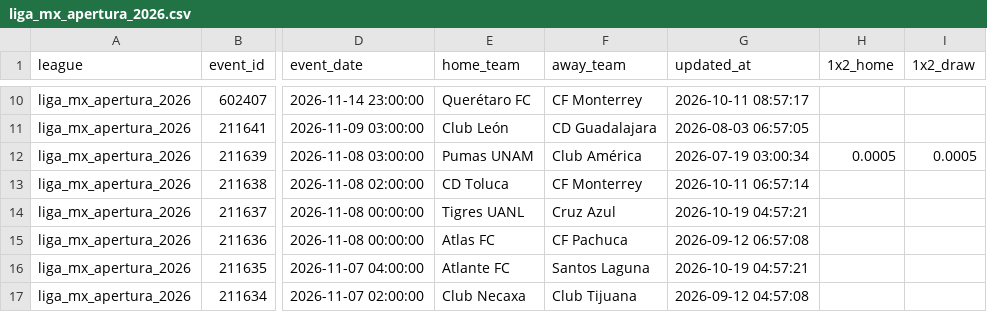
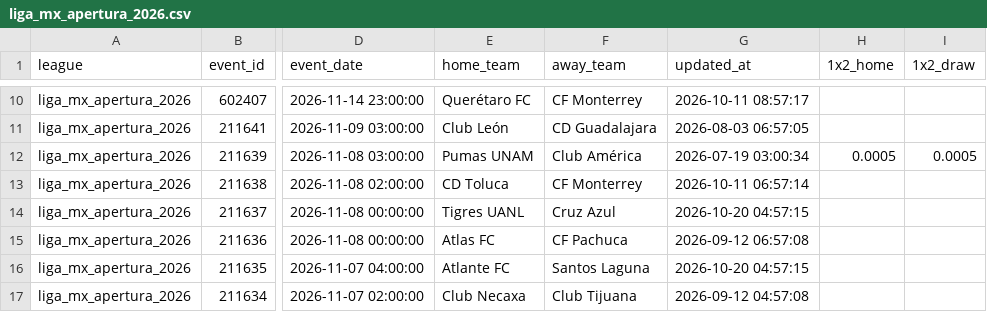
Before and after one commit to aimidas1/Polymarket_data, a CSV file: liga_mx_apertura_2026.csv, drawn as a sheet; only a part is shown, gaps mark what is left out; the diff covers the shown part only; the diff names each change by its address in the sheet, - before the commit and + after, or states it on an @@ line.

Commit message:
auto: update data 2026-10-20

```diff
--- a/liga_mx_apertura_2026.csv
+++ b/liga_mx_apertura_2026.csv
-G14 (updated_at): 2026-10-19 04:57:21
+G14 (updated_at): 2026-10-20 04:57:15
-G16 (updated_at): 2026-10-19 04:57:21
+G16 (updated_at): 2026-10-20 04:57:15
```
Also changed, not shown: 1 added row and 137 edited cells elsewhere in this file, brasileirao_serie_a_2026.csv, ucl_2026.csv, 2 other files.
